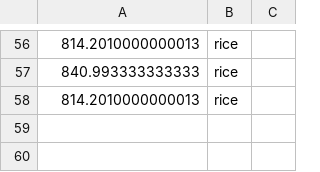
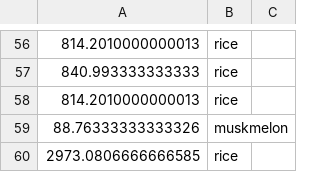
Before and after one commit to rupesh-naidu/SmartAgroAI, a CSV file: outputs/predictions_log.csv, drawn as a sheet; only a part is shown, gaps mark what is left out; the diff names each change by its address in the sheet, - before the commit and + after, or states it on an @@ line.

```diff
--- a/outputs/predictions_log.csv
+++ b/outputs/predictions_log.csv
+row 59: 88.76333333333326 | muskmelon
+row 60: 2973.0806666666585 | rice
```
Also changed, not shown: 2 other files.
